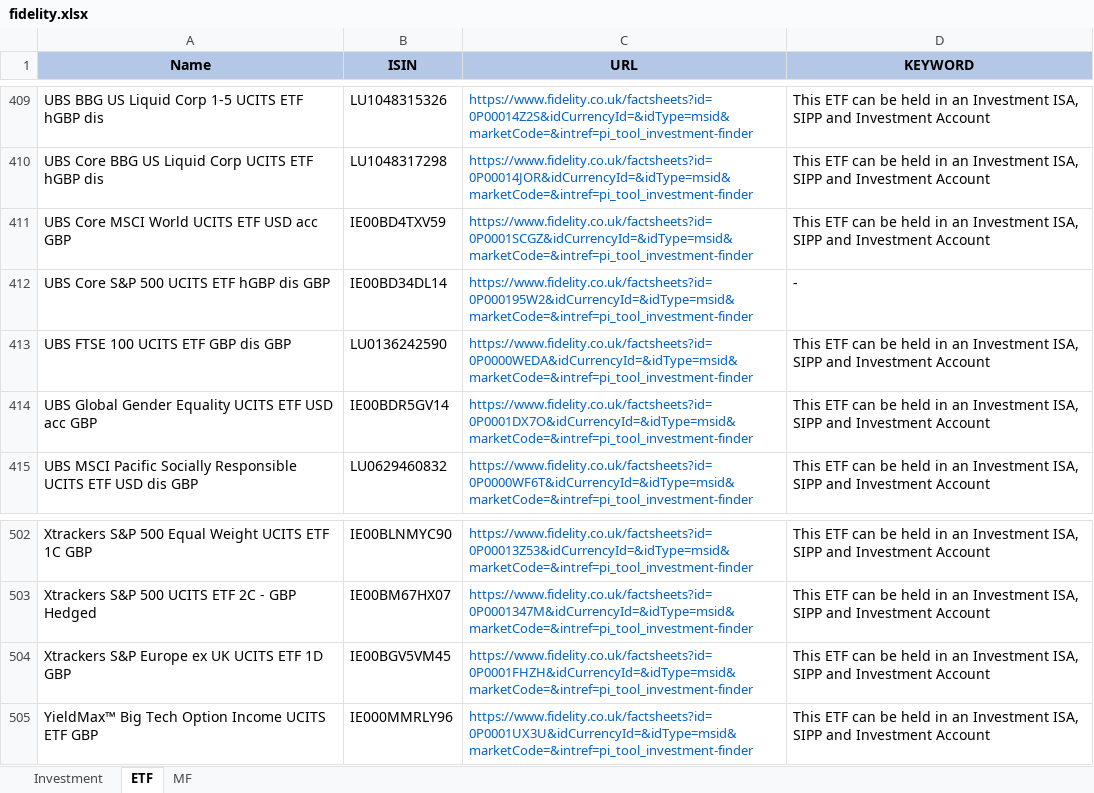
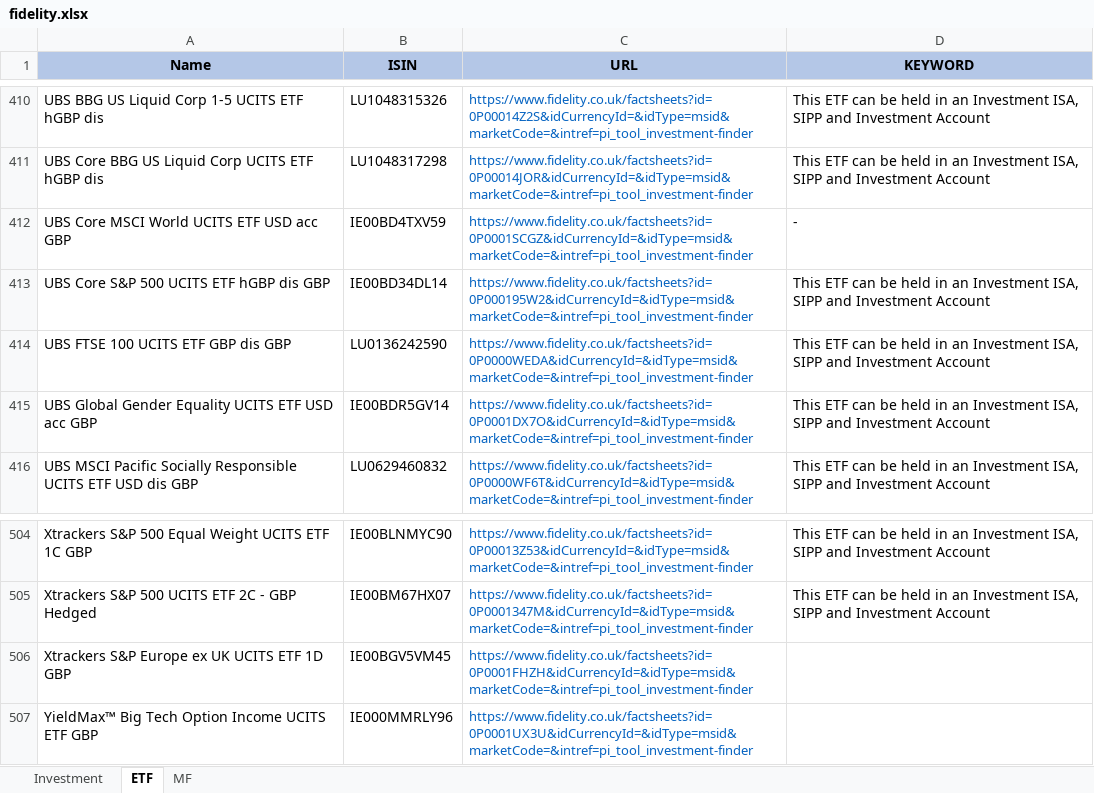
Before and after one commit to amineautomation2/concurrent-4, an Excel workbook: spreadsheet/fidelity.xlsx, sheet ETF, drawn as a sheet; only a part is shown, gaps mark what is left out; values as stored, in another font and other column widths than the file's, no borders; addresses are those after the commit; the diff covers the shown part only; the diff names each change by its address in the sheet, - before the commit and + after, or states it on an @@ line.

```diff
--- a/spreadsheet/fidelity.xlsx (sheet ETF)
+++ b/spreadsheet/fidelity.xlsx (sheet ETF)
-D412 (KEYWORD): This ETF can be held in an Investment ISA, SIPP and Investment Account
+D412 (KEYWORD): -
-D413 (KEYWORD): -
+D413 (KEYWORD): This ETF can be held in an Investment ISA, SIPP and Investment Account
-D506:D507 (KEYWORD): This ETF can be held in an Investment ISA, SIPP and Investment Account
+D506:D507 (KEYWORD): (empty)
```
Also changed, not shown: 2 added rows and 6 edited cells elsewhere in this sheet.
